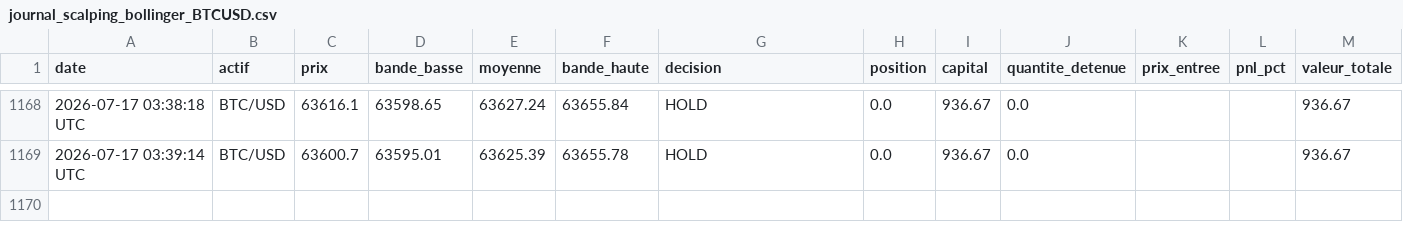
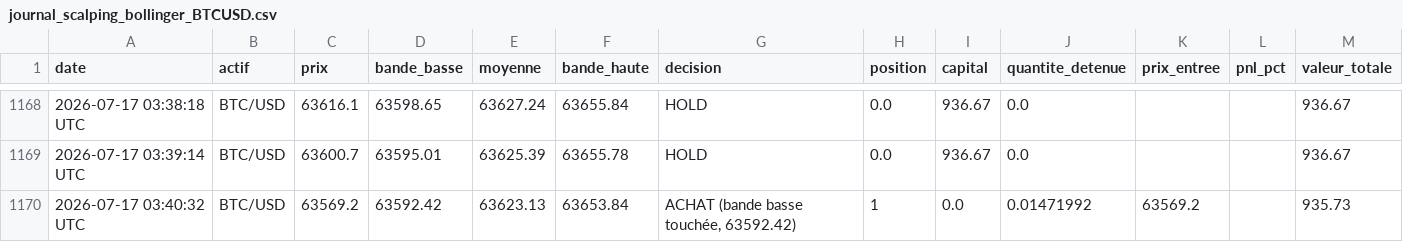
Before and after one commit to ohnonpaslui/Bot-Trading-v2, a CSV file: journal_scalping_bollinger_BTCUSD.csv, drawn as a sheet; only a part is shown, gaps mark what is left out.

Commit message:
Decision scalping du 2026-07-17 03:40:33 UTC

```diff
--- a/journal_scalping_bollinger_BTCUSD.csv
+++ b/journal_scalping_bollinger_BTCUSD.csv
@@ -1169 +1169,2 @@ date,actif,prix,bande_basse,moyenne,bande_haute,decision,position,capital,quanti
 2026-07-17 03:39:14 UTC,BTC/USD,63600.7,63595.01,63625.39,63655.78,HOLD,0.0,936.67,0.0,,,936.67
+2026-07-17 03:40:32 UTC,BTC/USD,63569.2,63592.42,63623.13,63653.84,"ACHAT (bande basse touchée, 63592.42)",1,0.0,0.01471992,63569.2,,935.73
```
Also changed, not shown: journal_scalping_bollinger_ETHUSD.csv.
